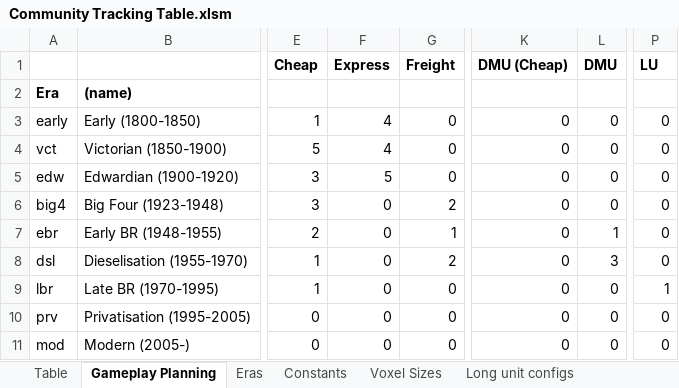
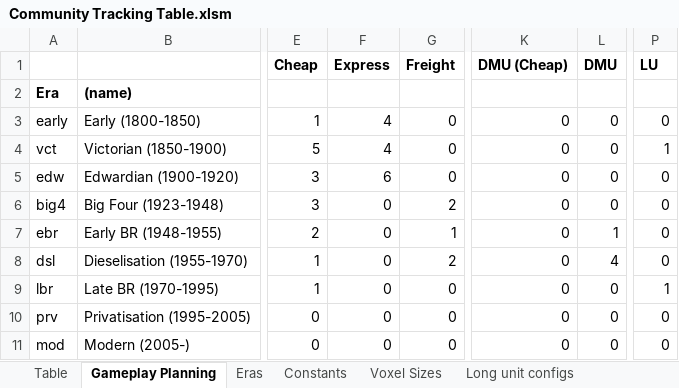
Before and after one commit to mattkimber/timberwolfs_trains, an Excel workbook: Community Tracking Table.xlsm, sheet Gameplay Planning, drawn as a sheet; only a part is shown, gaps mark what is left out; values as stored, in another font and other column widths than the file's, no borders; conditional formats not drawn; the diff names each change by its address in the sheet, - before the commit and + after, or states it on an @@ line.

```diff
--- a/Community Tracking Table.xlsm (sheet Gameplay Planning)
+++ b/Community Tracking Table.xlsm (sheet Gameplay Planning)
-P4 (LU): 0
+P4 (LU): 1
-F5 (Express): 5
+F5 (Express): 6
-L8 (DMU): 3
+L8 (DMU): 4
```
Also changed, not shown: sheet Table, formulas that keep their value, Tracking Table.xlsm, 10 other files.
